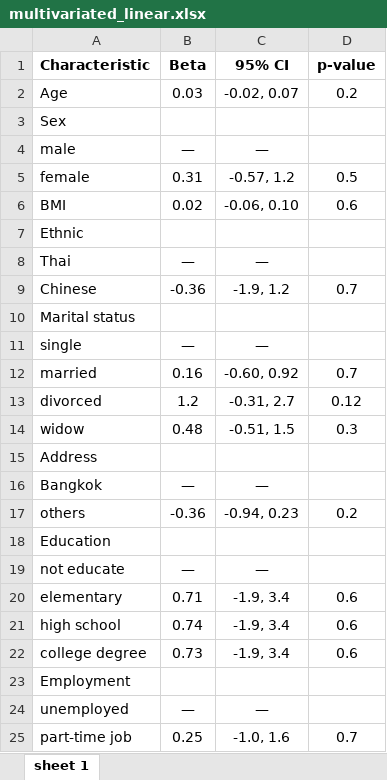
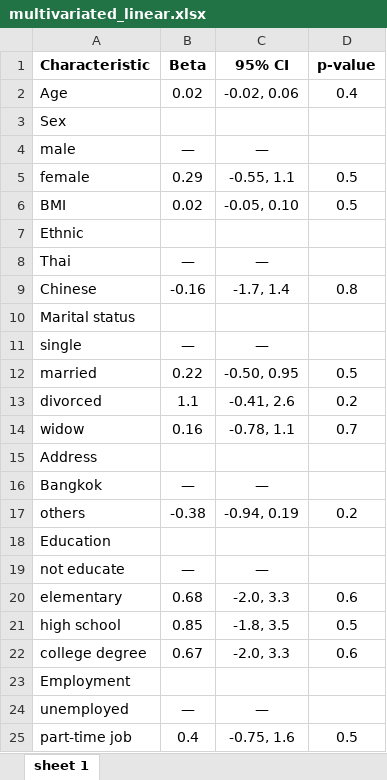
Before and after one commit to yossawat-suw/depression, an Excel workbook: output/multivariated_linear.xlsx, sheet sheet 1, drawn as a sheet; only a part is shown; values as stored, in another font and other column widths than the file's, no borders; the diff covers the shown part only; the diff names each change by its address in the sheet, - before the commit and + after, or states it on an @@ line.

```diff
--- a/output/multivariated_linear.xlsx (sheet sheet 1)
+++ b/output/multivariated_linear.xlsx (sheet sheet 1)
-B2 (Beta): 0.03
+B2 (Beta): 0.02
-C2 (95% CI): -0.02, 0.07
+C2 (95% CI): -0.02, 0.06
-D2 (p-value): 0.2
+D2 (p-value): 0.4
-B5 (Beta): 0.31
+B5 (Beta): 0.29
-C5 (95% CI): -0.57, 1.2
+C5 (95% CI): -0.55, 1.1
-C6 (95% CI): -0.06, 0.10
+C6 (95% CI): -0.05, 0.10
-D6 (p-value): 0.6
+D6 (p-value): 0.5
-B9 (Beta): -0.36
+B9 (Beta): -0.16
-C9 (95% CI): -1.9, 1.2
+C9 (95% CI): -1.7, 1.4
-D9 (p-value): 0.7
+D9 (p-value): 0.8
-B12 (Beta): 0.16
+B12 (Beta): 0.22
-C12 (95% CI): -0.60, 0.92
+C12 (95% CI): -0.50, 0.95
-D12 (p-value): 0.7
+D12 (p-value): 0.5
-B13 (Beta): 1.2
+B13 (Beta): 1.1
-C13 (95% CI): -0.31, 2.7
+C13 (95% CI): -0.41, 2.6
-D13 (p-value): 0.12
+D13 (p-value): 0.2
-B14 (Beta): 0.48
+B14 (Beta): 0.16
-C14 (95% CI): -0.51, 1.5
+C14 (95% CI): -0.78, 1.1
-D14 (p-value): 0.3
+D14 (p-value): 0.7
-B17 (Beta): -0.36
+B17 (Beta): -0.38
-C17 (95% CI): -0.94, 0.23
+C17 (95% CI): -0.94, 0.19
-B20 (Beta): 0.71
+B20 (Beta): 0.68
-C20 (95% CI): -1.9, 3.4
+C20 (95% CI): -2.0, 3.3
-B21 (Beta): 0.74
+B21 (Beta): 0.85
-C21 (95% CI): -1.9, 3.4
+C21 (95% CI): -1.8, 3.5
-D21 (p-value): 0.6
+D21 (p-value): 0.5
-B22 (Beta): 0.73
+B22 (Beta): 0.67
-C22 (95% CI): -1.9, 3.4
+C22 (95% CI): -2.0, 3.3
-B25 (Beta): 0.25
+B25 (Beta): 0.4
-C25 (95% CI): -1.0, 1.6
+C25 (95% CI): -0.75, 1.6
-D25 (p-value): 0.7
+D25 (p-value): 0.5
```
Also changed, not shown: 1 added row and 88 edited cells elsewhere in this sheet, output/phd9_cat_ordered_logistic.xlsx, output/phq9_9th_logistic.xlsx, 9 other files.
